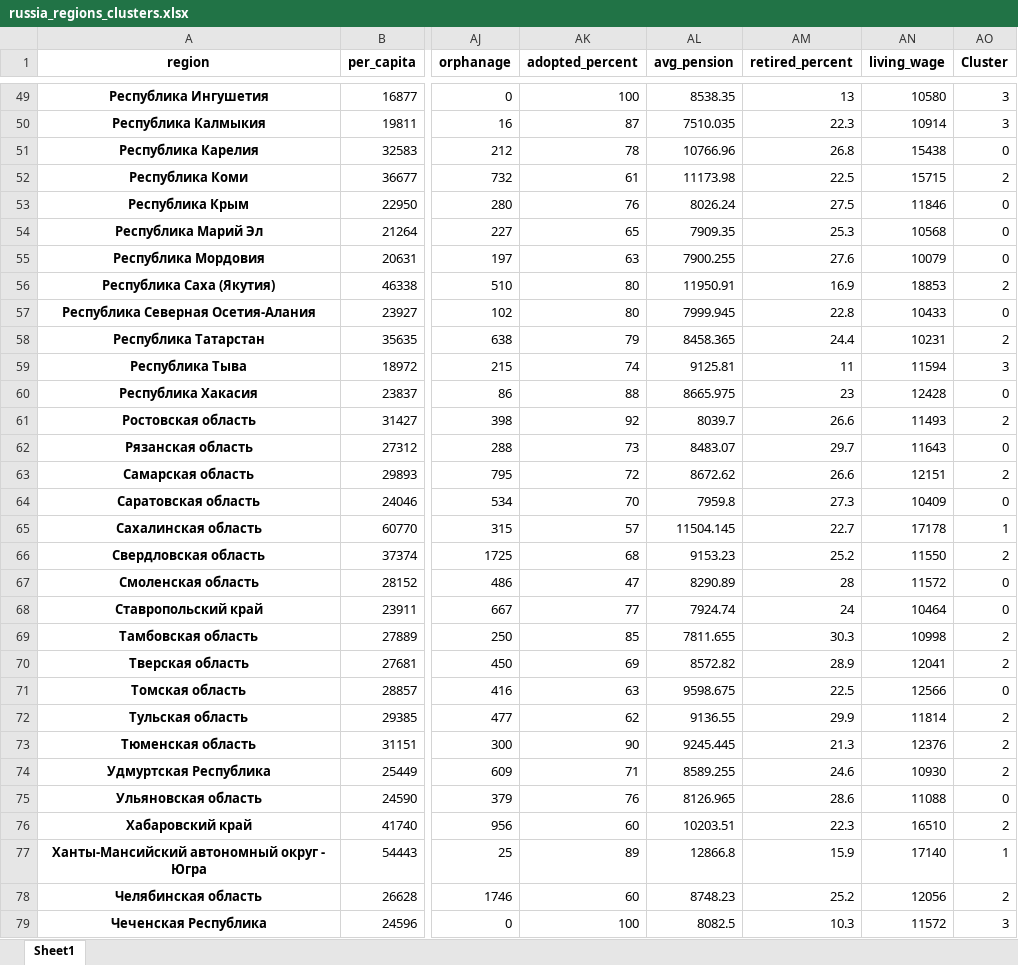
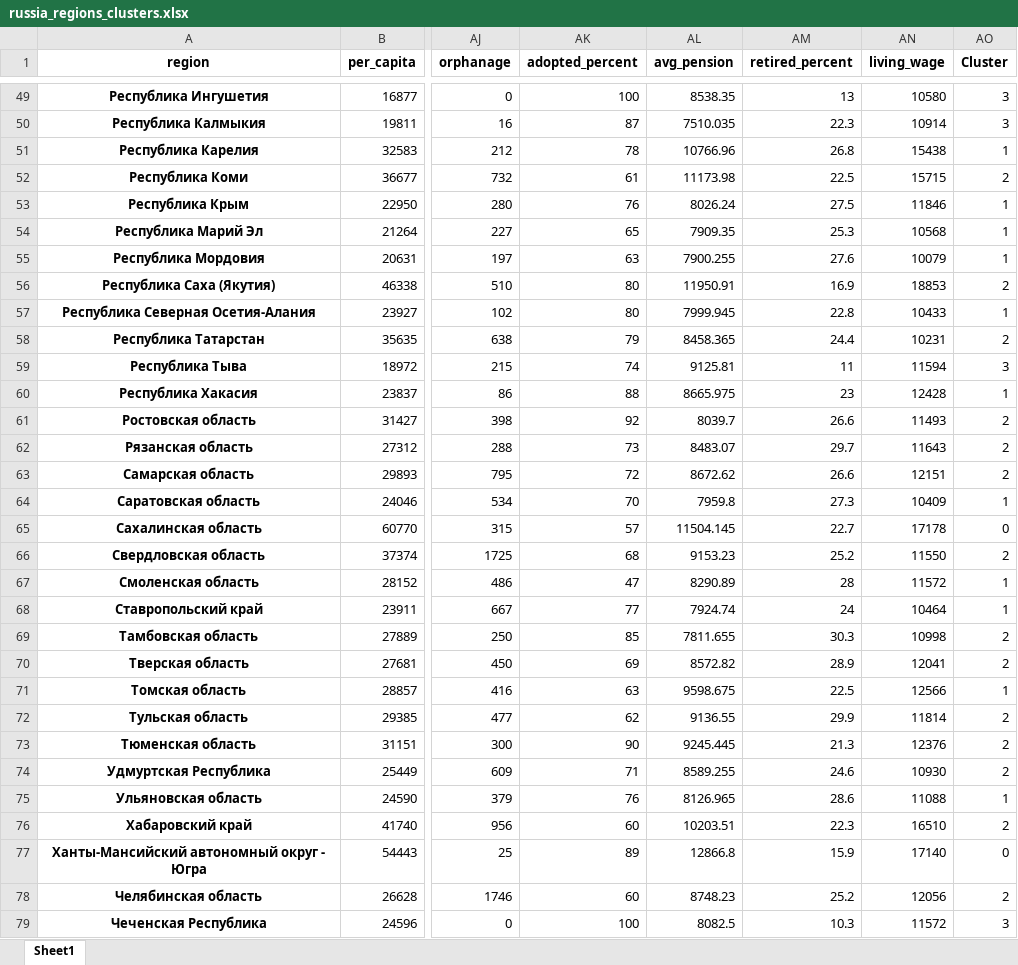
Before and after one commit to frolvr/DS, an Excel workbook: diplom_project_OUGN/social_russia_data/russia_regions_clusters.xlsx, sheet Sheet1, drawn as a sheet; only a part is shown, gaps mark what is left out; values as stored, in another font and other column widths than the file's, no borders; the diff covers the shown part only; the diff names each change by its address in the sheet, - before the commit and + after, or states it on an @@ line.

```diff
--- a/diplom_project_OUGN/social_russia_data/russia_regions_clusters.xlsx (sheet Sheet1)
+++ b/diplom_project_OUGN/social_russia_data/russia_regions_clusters.xlsx (sheet Sheet1)
-AO51 (Cluster): 0
+AO51 (Cluster): 1
-AO53:AO55 (Cluster): 0
+AO53:AO55 (Cluster): 1
-AO57 (Cluster): 0
+AO57 (Cluster): 1
-AO60 (Cluster): 0
+AO60 (Cluster): 1
-AO62 (Cluster): 0
+AO62 (Cluster): 2
-AO64 (Cluster): 0
+AO64 (Cluster): 1
-AO65 (Cluster): 1
+AO65 (Cluster): 0
-AO67:AO68 (Cluster): 0
+AO67:AO68 (Cluster): 1
-AO71 (Cluster): 0
+AO71 (Cluster): 1
-AO75 (Cluster): 0
+AO75 (Cluster): 1
-AO77 (Cluster): 1
+AO77 (Cluster): 0
```
Also changed, not shown: 22 edited cells elsewhere in this sheet, 15 other files.
